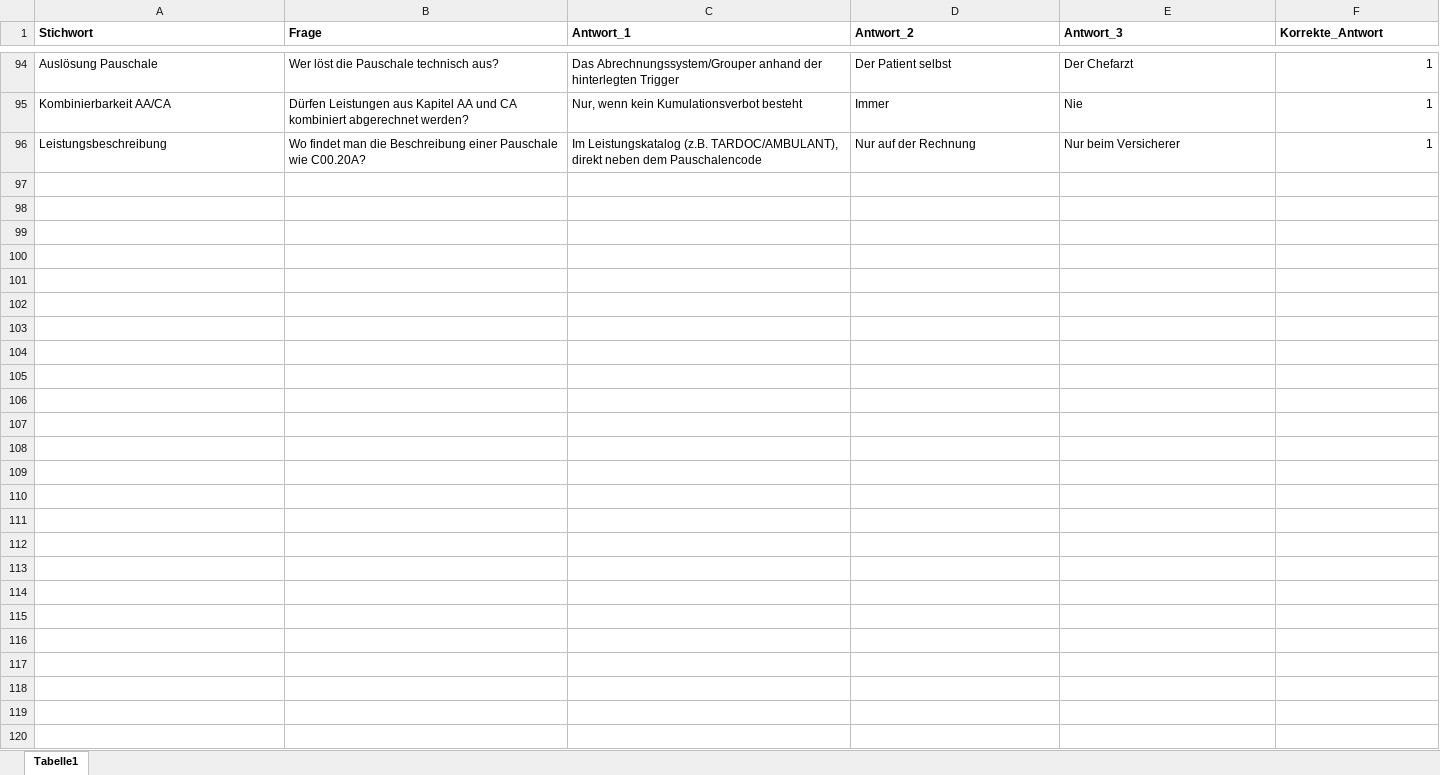
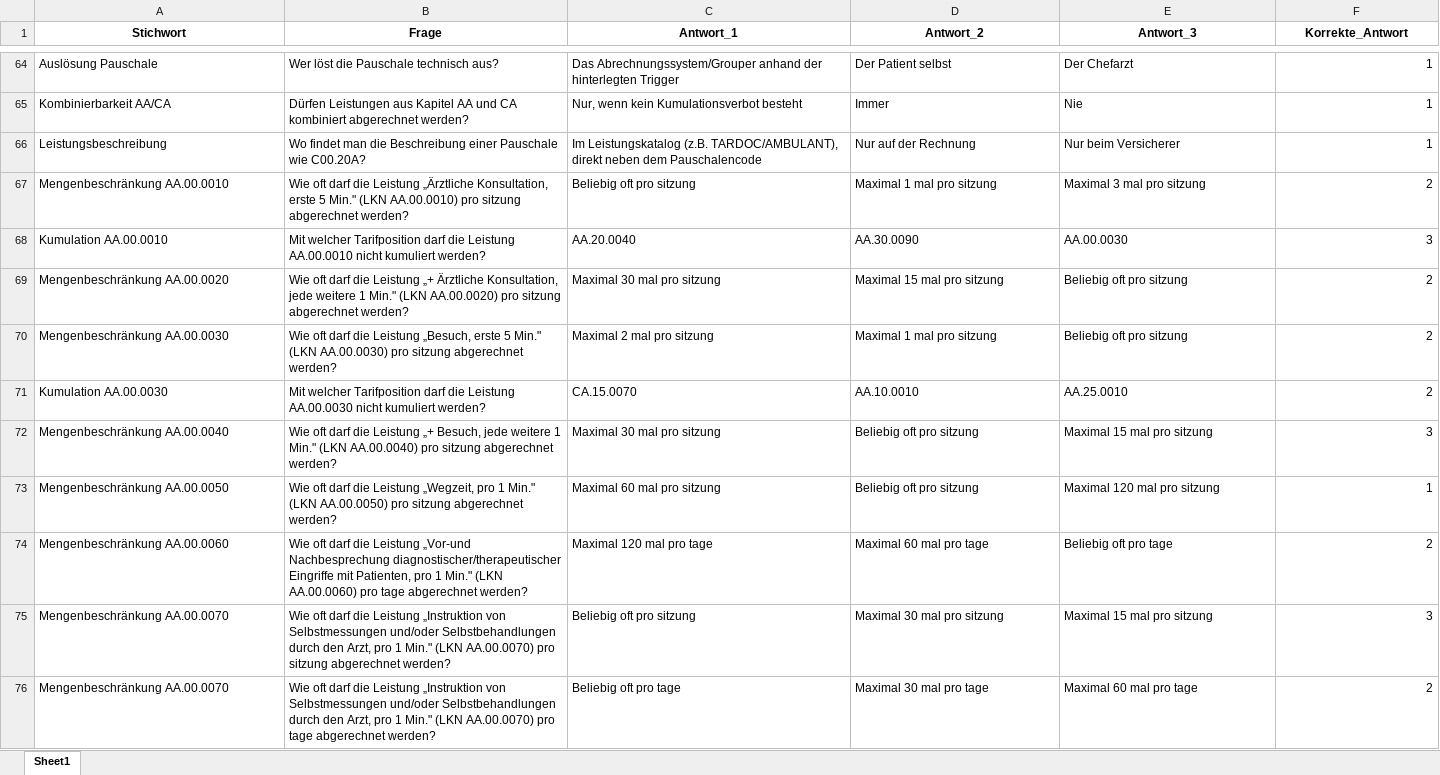
Before and after one commit to BeatArnet/Brick, an Excel workbook: Neuer_Arzttarif_Frage_Antwort_Spiel.xlsx, sheet Sheet1, drawn as a sheet; only a part is shown, gaps mark what is left out; values as stored, in another font and other column widths than the file's, no borders; table styles not drawn; the diff covers the shown part only; the diff names each change by its address in the sheet, - before the commit and + after, or states it on an @@ line.

Commit message:
Aktualisierter Fragenkatalaog

```diff
--- a/Neuer_Arzttarif_Frage_Antwort_Spiel.xlsx (sheet Sheet1)
+++ b/Neuer_Arzttarif_Frage_Antwort_Spiel.xlsx (sheet Sheet1)
-sheet tab: Tabelle1
+sheet tab: Sheet1
-A1:F1 alignment: left
+A1:F1 alignment: center
+row 67: Mengenbeschränkung AA.00.0010 | Wie oft darf die Leistung „Ärztliche Konsultation, erste 5 Min." (LKN AA.00.0010) pro sitzung abgerechnet werden? | Beliebig oft pro sitzung | Maximal 1 mal pro sitzung | Maximal 3 mal pro sitzung | 2
+row 68: Kumulation AA.00.0010 | Mit welcher Tarifposition darf die Leistung AA.00.0010 nicht kumuliert werden? | AA.20.0040 | AA.30.0090 | AA.00.0030 | 3
+row 69: Mengenbeschränkung AA.00.0020 | Wie oft darf die Leistung „+ Ärztliche Konsultation, jede weitere 1 Min." (LKN AA.00.0020) pro sitzung abgerechnet werden? | Maximal 30 mal pro sitzung | Maximal 15 mal pro sitzung | Beliebig oft pro sitzung | 2
+row 70: Mengenbeschränkung AA.00.0030 | Wie oft darf die Leistung „Besuch, erste 5 Min." (LKN AA.00.0030) pro sitzung abgerechnet werden? | Maximal 2 mal pro sitzung | Maximal 1 mal pro sitzung | Beliebig oft pro sitzung | 2
+row 71: Kumulation AA.00.0030 | Mit welcher Tarifposition darf die Leistung AA.00.0030 nicht kumuliert werden? | CA.15.0070 | AA.10.0010 | AA.25.0010 | 2
+row 72: Mengenbeschränkung AA.00.0040 | Wie oft darf die Leistung „+ Besuch, jede weitere 1 Min." (LKN AA.00.0040) pro sitzung abgerechnet werden? | Maximal 30 mal pro sitzung | Beliebig oft pro sitzung | Maximal 15 mal pro sitzung | 3
+row 73: Mengenbeschränkung AA.00.0050 | Wie oft darf die Leistung „Wegzeit, pro 1 Min." (LKN AA.00.0050) pro sitzung abgerechnet werden? | Maximal 60 mal pro sitzung | Beliebig oft pro sitzung | Maximal 120 mal pro sitzung | 1
+row 74: Mengenbeschränkung AA.00.0060 | Wie oft darf die Leistung „Vor-und Nachbesprechung diagnostischer/therapeutischer Eingriffe mit Patienten, pro 1 Min." (LKN AA.00.0060) pro tage abgerechnet werden? | Maximal 120 mal pro tage | Maximal 60 mal pro tage | Beliebig oft pro tage | 2
+row 75: Mengenbeschränkung AA.00.0070 | Wie oft darf die Leistung „Instruktion von Selbstmessungen und/oder Selbstbehandlungen durch den Arzt, pro 1 Min." (LKN AA.00.0070) pro sitzung abgerechnet werden? | Beliebig oft pro sitzung | Maximal 30 mal pro sitzung | Maximal 15 mal pro sitzung | 3
+row 76: Mengenbeschränkung AA.00.0070 | Wie oft darf die Leistung „Instruktion von Selbstmessungen und/oder Selbstbehandlungen durch den Arzt, pro 1 Min." (LKN AA.00.0070) pro tage abgerechnet werden? | Beliebig oft pro tage | Maximal 30 mal pro tage | Maximal 60 mal pro tage | 2
```
Also changed, not shown: 40 added rows, 30 removed rows and 6 edited cells elsewhere in this sheet, 1 other file.
